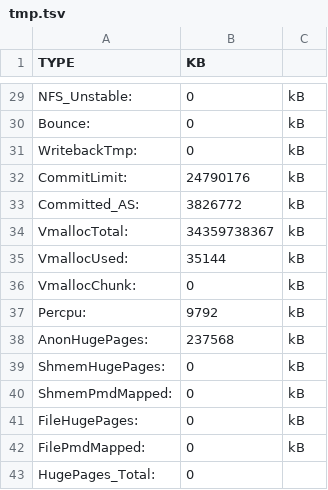
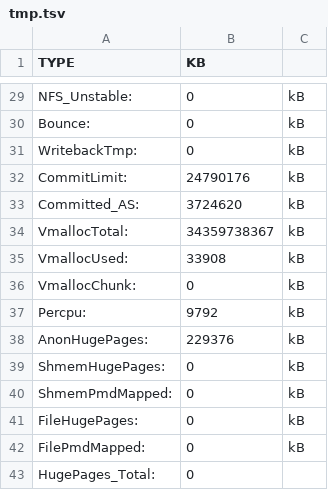
Before and after one commit to gmatht/corro, a TSV file: tmp.tsv, drawn as a sheet; only a part is shown, gaps mark what is left out; the diff covers the shown part only.

```diff
--- a/tmp.tsv
+++ b/tmp.tsv
@@ -32,8 +32,8 @@ WritebackTmp:	0	kB
 CommitLimit:	24790176	kB
-Committed_AS:	3826772	kB
+Committed_AS:	3724620	kB
 VmallocTotal:	34359738367	kB
-VmallocUsed:	35144	kB
+VmallocUsed:	33908	kB
 VmallocChunk:	0	kB
 Percpu:	9792	kB
-AnonHugePages:	237568	kB
+AnonHugePages:	229376	kB
 ShmemHugePages:	0	kB
```
Also changed, not shown: 20 edited cells elsewhere in this file, 7 other files.
